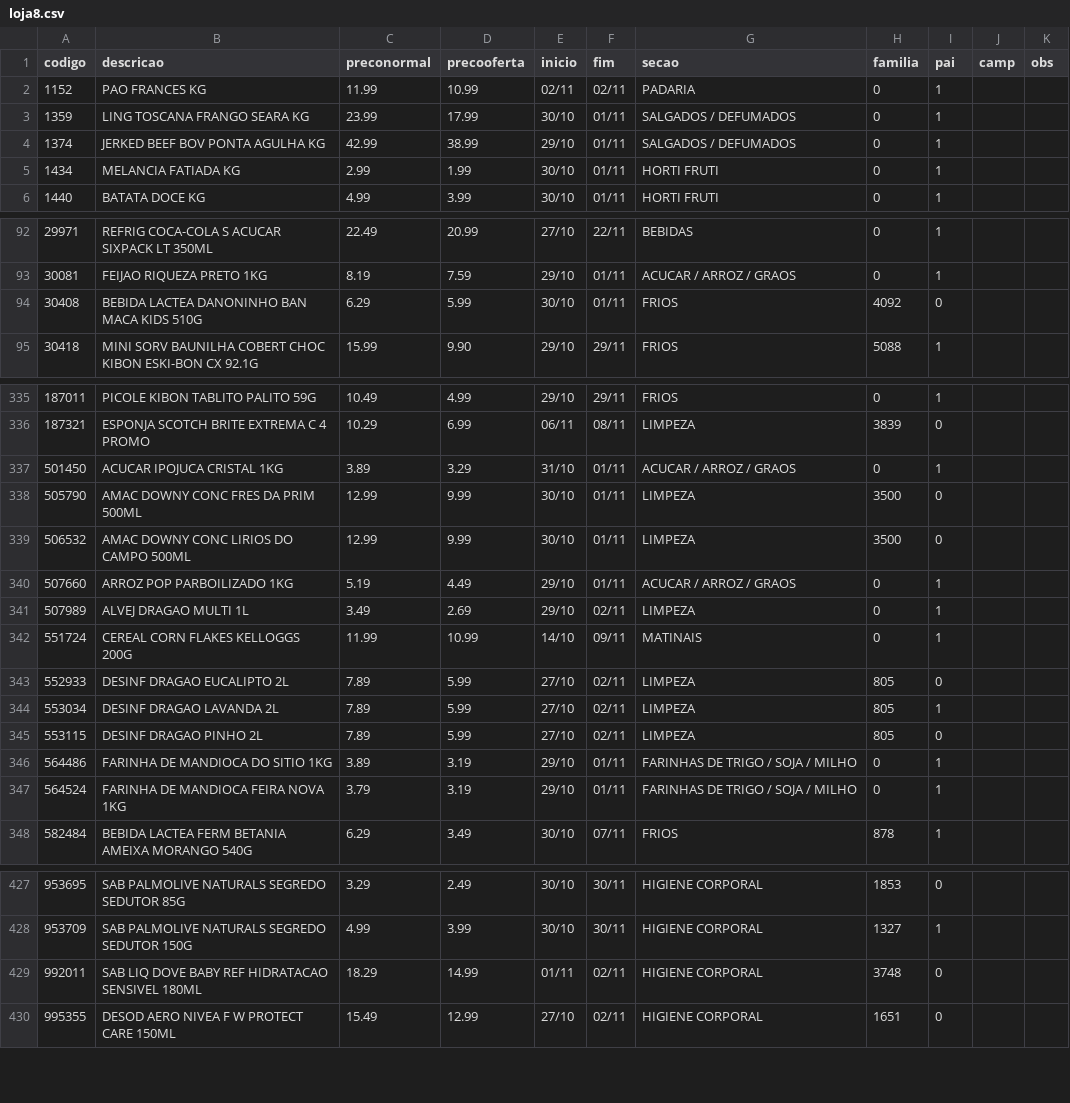
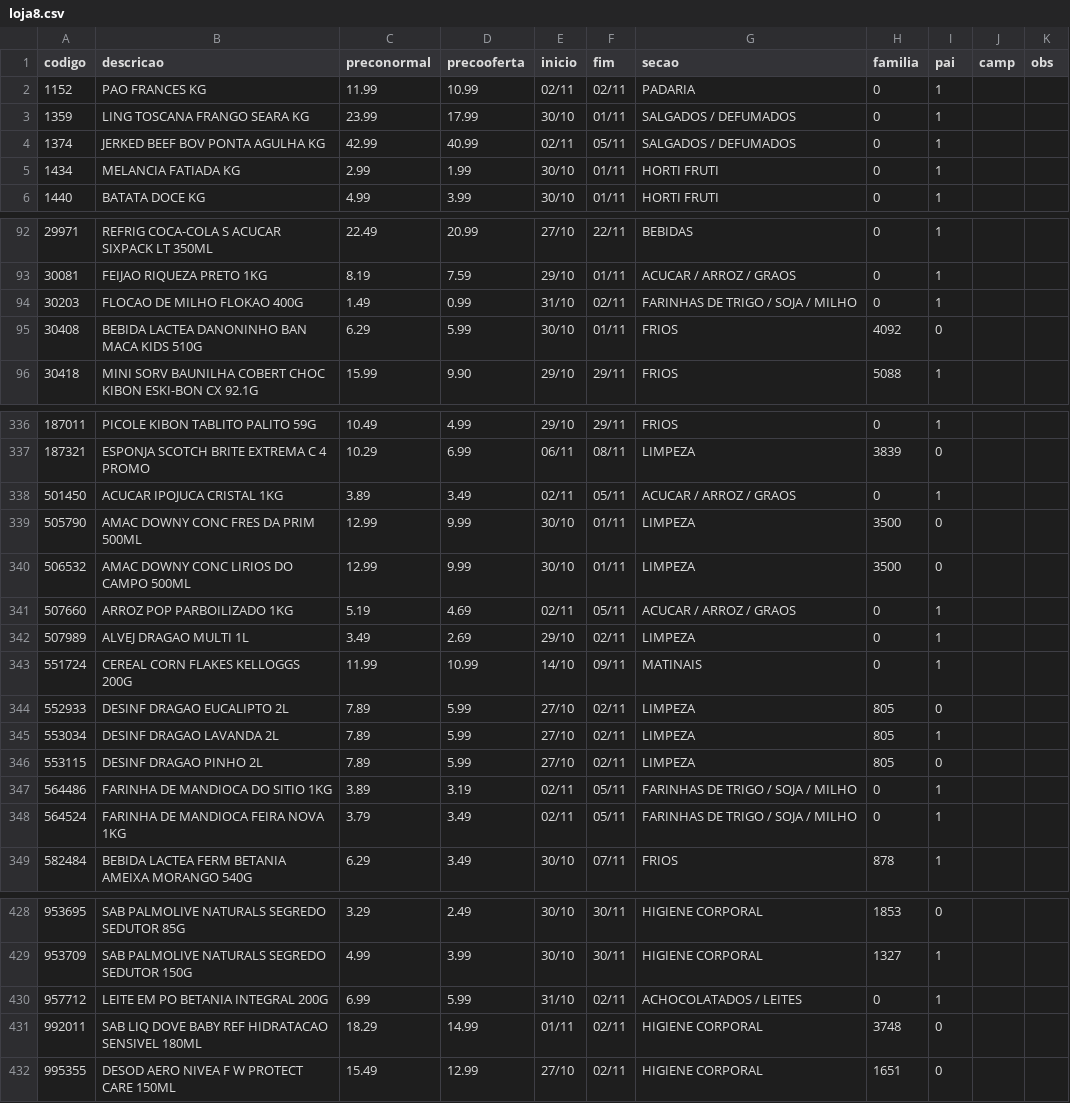
Before and after one commit to luciano504/placas, a CSV file: data/loja8.csv, drawn as a sheet; only a part is shown, gaps mark what is left out; the diff covers the shown part only.

```diff
--- a/data/loja8.csv
+++ b/data/loja8.csv
@@ -3,3 +3,3 @@ codigo,descricao,preconormal,precooferta,inicio,fim,secao,familia,pai,camp,obs
 1359,LING TOSCANA FRANGO SEARA KG,23.99,17.99,30/10,01/11,SALGADOS / DEFUMADOS,0,1,,
-1374,JERKED BEEF BOV PONTA AGULHA KG,42.99,38.99,29/10,01/11,SALGADOS / DEFUMADOS,0,1,,
+1374,JERKED BEEF BOV PONTA AGULHA KG,42.99,40.99,02/11,05/11,SALGADOS / DEFUMADOS,0,1,,
 1434,MELANCIA FATIADA KG,2.99,1.99,30/10,01/11,HORTI FRUTI,0,1,,
@@ -93,2 +93,3 @@ codigo,descricao,preconormal,precooferta,inicio,fim,secao,familia,pai,camp,obs
 30081,FEIJAO RIQUEZA PRETO 1KG,8.19,7.59,29/10,01/11,ACUCAR / ARROZ / GRAOS,0,1,,
+30203,FLOCAO DE MILHO FLOKAO 400G,1.49,0.99,31/10,02/11,FARINHAS DE TRIGO / SOJA / MILHO,0,1,,
 30408,BEBIDA LACTEA DANONINHO BAN MACA KIDS 510G,6.29,5.99,30/10,01/11,FRIOS,4092,0,,
@@ -336,6 +337,6 @@ codigo,descricao,preconormal,precooferta,inicio,fim,secao,familia,pai,camp,obs
 187321,ESPONJA SCOTCH BRITE EXTREMA C 4 PROMO,10.29,6.99,06/11,08/11,LIMPEZA,3839,0,,
-501450,ACUCAR IPOJUCA CRISTAL 1KG,3.89,3.29,31/10,01/11,ACUCAR / ARROZ / GRAOS,0,1,,
+501450,ACUCAR IPOJUCA CRISTAL 1KG,3.89,3.49,02/11,05/11,ACUCAR / ARROZ / GRAOS,0,1,,
 505790,AMAC DOWNY CONC FRES DA PRIM 500ML,12.99,9.99,30/10,01/11,LIMPEZA,3500,0,,
 506532,AMAC DOWNY CONC LIRIOS DO CAMPO 500ML,12.99,9.99,30/10,01/11,LIMPEZA,3500,0,,
-507660,ARROZ POP PARBOILIZADO 1KG,5.19,4.49,29/10,01/11,ACUCAR / ARROZ / GRAOS,0,1,,
+507660,ARROZ POP PARBOILIZADO 1KG,5.19,4.69,02/11,05/11,ACUCAR / ARROZ / GRAOS,0,1,,
 507989,ALVEJ DRAGAO MULTI 1L,3.49,2.69,29/10,02/11,LIMPEZA,0,1,,
@@ -345,4 +346,4 @@ codigo,descricao,preconormal,precooferta,inicio,fim,secao,familia,pai,camp,obs
 553115,DESINF DRAGAO PINHO 2L,7.89,5.99,27/10,02/11,LIMPEZA,805,0,,
-564486,FARINHA DE MANDIOCA DO SITIO 1KG,3.89,3.19,29/10,01/11,FARINHAS DE TRIGO / SOJA / MILHO,0,1,,
-564524,FARINHA DE MANDIOCA FEIRA NOVA 1KG,3.79,3.19,29/10,01/11,FARINHAS DE TRIGO / SOJA / MILHO,0,1,,
+564486,FARINHA DE MANDIOCA DO SITIO 1KG,3.89,3.19,02/11,05/11,FARINHAS DE TRIGO / SOJA / MILHO,0,1,,
+564524,FARINHA DE MANDIOCA FEIRA NOVA 1KG,3.79,3.49,02/11,05/11,FARINHAS DE TRIGO / SOJA / MILHO,0,1,,
 582484,BEBIDA LACTEA FERM BETANIA AMEIXA MORANGO 540G,6.29,3.49,30/10,07/11,FRIOS,878,1,,
@@ -428,2 +429,3 @@ codigo,descricao,preconormal,precooferta,inicio,fim,secao,familia,pai,camp,obs
 953709,SAB PALMOLIVE NATURALS SEGREDO SEDUTOR 150G,4.99,3.99,30/10,30/11,HIGIENE CORPORAL,1327,1,,
+957712,LEITE EM PO BETANIA INTEGRAL 200G,6.99,5.99,31/10,02/11,ACHOCOLATADOS / LEITES,0,1,,
 992011,SAB LIQ DOVE BABY REF HIDRATACAO SENSIVEL 180ML,18.29,14.99,01/11,02/11,HIGIENE CORPORAL,3748,0,,
```
Also changed, not shown: 8 edited cells elsewhere in this file, data/campanhas.csv, data/loja1.csv, 6 other files.
